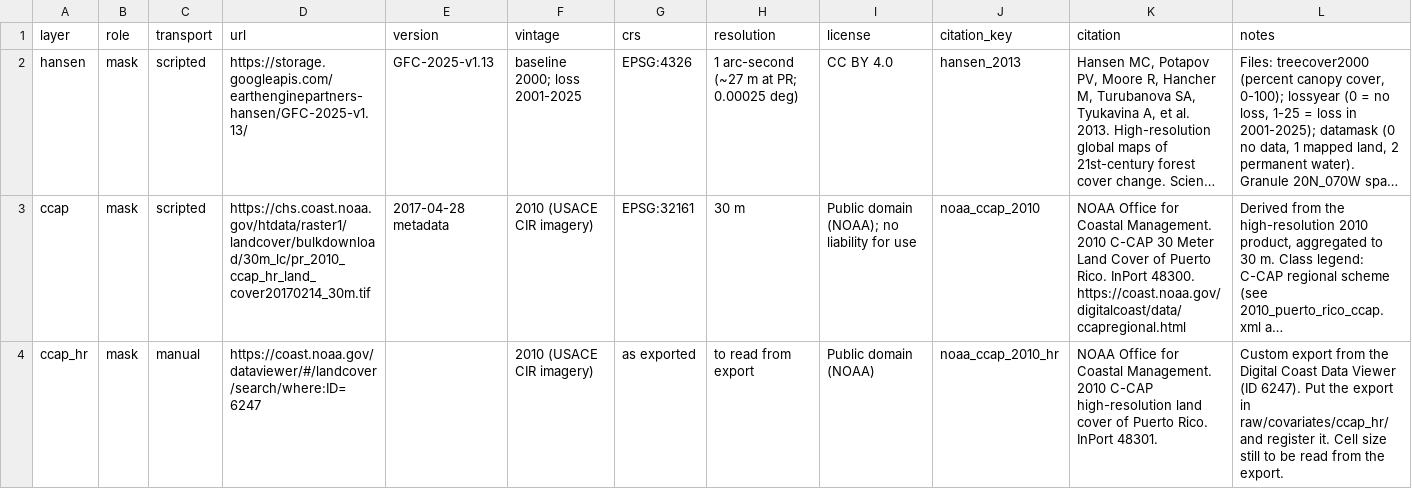
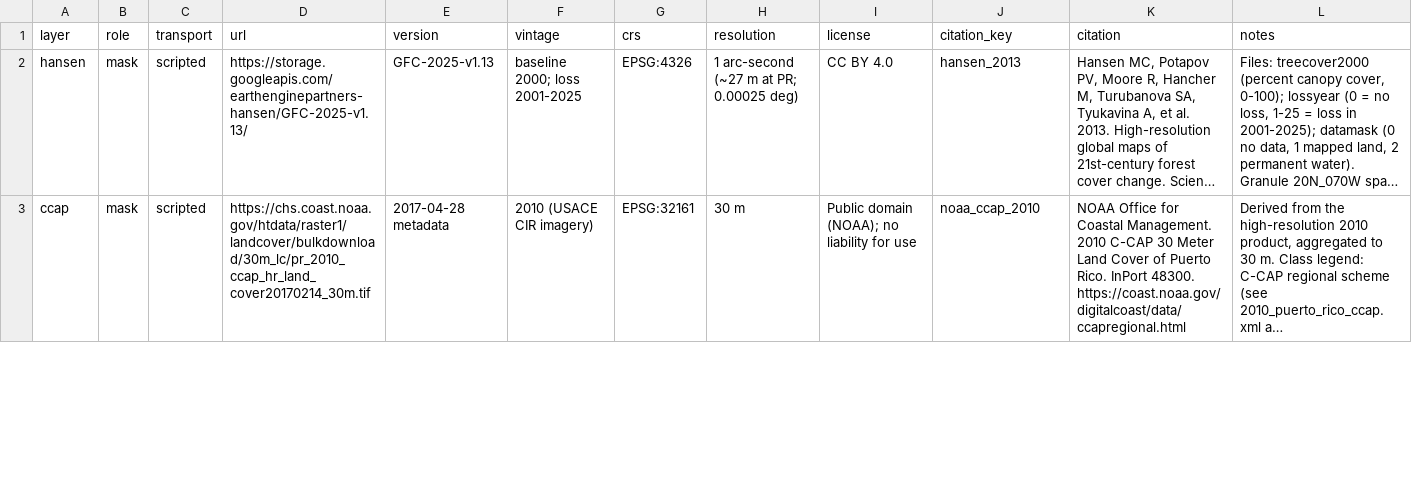
Before and after one commit to cameronjreimer/pr-gaps, a CSV file: docs/covariate-registry.csv, drawn as a sheet; only a part is shown; long unchanged cells end in …; removed rows and columns are numbered as before the commit, all else as after; the diff covers the shown part only; the diff names each change by its address in the sheet, - before the commit and + after, or states it on an @@ line.

Commit message:
reprojected covariates

```diff
--- a/docs/covariate-registry.csv
+++ b/docs/covariate-registry.csv
-row 4: ccap_hr | mask | manual | https://coast.noaa.gov/dataviewer/#/landcover/search/where:ID=6247 |  | 2010 (USACE CIR imagery) | as exported | to read from export | Public domain (NOAA) | noaa_ccap_2010_hr | NOAA Office for Coastal Management. 2010 C-CAP high-resolution land cover of Puerto Rico. InPort 48301. | Custom export from the Digital Coast Data Viewer (ID 6247). Put the export in raw/covariates/ccap_hr/ and register it. Cell size still to be read from the export.
```
Also changed, not shown: 1 added row elsewhere in this file, 1 other file.
